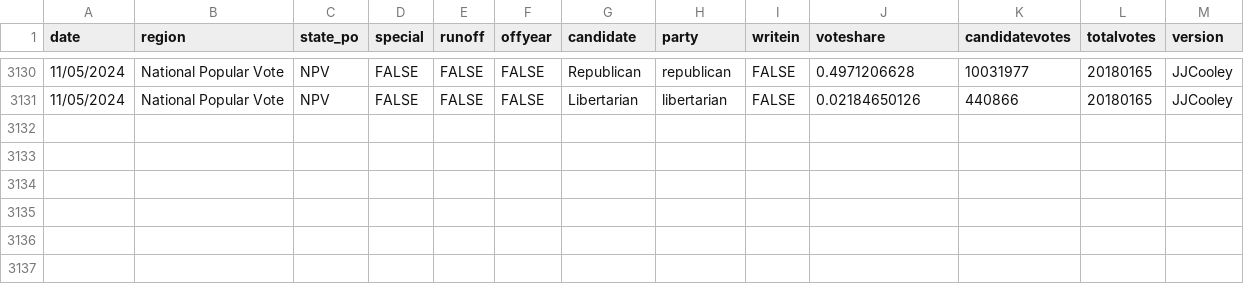
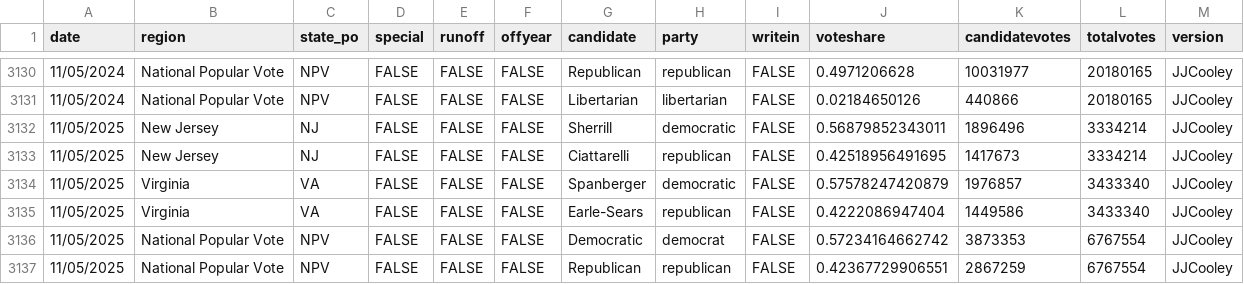
Before and after one commit to jacksonjude/USA-Election-Map, a CSV file: csv-sources/past-governor.csv, drawn as a sheet; only a part is shown, gaps mark what is left out; the diff names each change by its address in the sheet, - before the commit and + after, or states it on an @@ line.

Commit message:
Added 2025 NJ, VA Governor Races

```diff
--- a/csv-sources/past-governor.csv
+++ b/csv-sources/past-governor.csv
+row 3132: 11/05/2025 | New Jersey | NJ | FALSE | FALSE | FALSE | Sherrill | democratic | FALSE | 0.56879852343011 | 1896496 | 3334214 | JJCooley
+row 3133: 11/05/2025 | New Jersey | NJ | FALSE | FALSE | FALSE | Ciattarelli | republican | FALSE | 0.42518956491695 | 1417673 | 3334214 | JJCooley
+row 3134: 11/05/2025 | Virginia | VA | FALSE | FALSE | FALSE | Spanberger | democratic | FALSE | 0.57578247420879 | 1976857 | 3433340 | JJCooley
+row 3135: 11/05/2025 | Virginia | VA | FALSE | FALSE | FALSE | Earle-Sears | republican | FALSE | 0.4222086947404 | 1449586 | 3433340 | JJCooley
+row 3136: 11/05/2025 | National Popular Vote | NPV | FALSE | FALSE | FALSE | Democratic | democrat | FALSE | 0.57234164662742 | 3873353 | 6767554 | JJCooley
+row 3137: 11/05/2025 | National Popular Vote | NPV | FALSE | FALSE | FALSE | Republican | republican | FALSE | 0.42367729906551 | 2867259 | 6767554 | JJCooley
```
